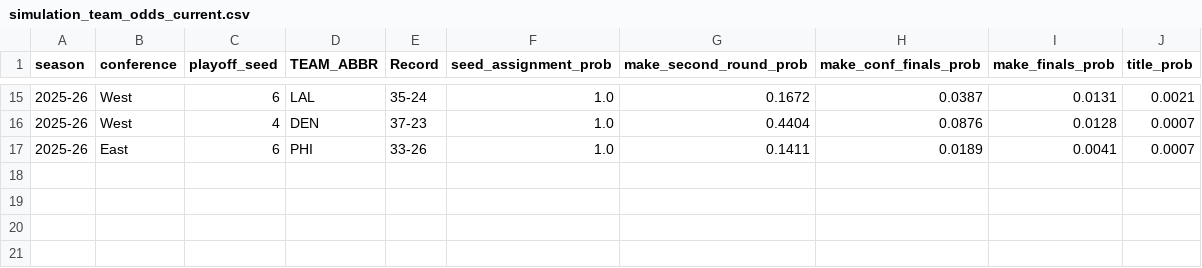
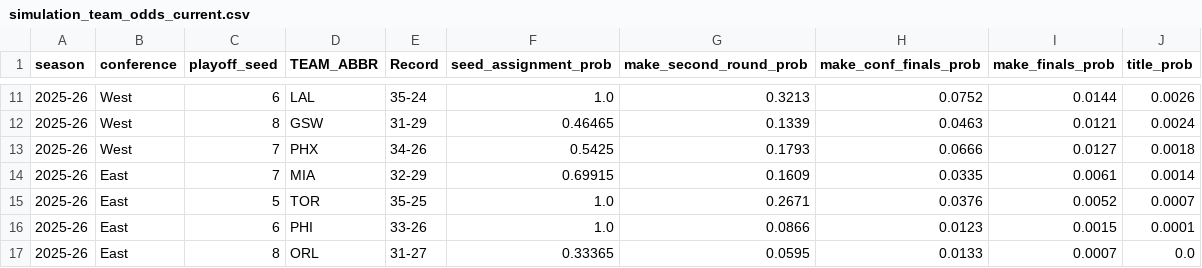
Before and after one commit to NHX87/nba-playoff-predictor, a CSV file: models/trained/simulation_team_odds_current.csv, drawn as a sheet; only a part is shown, gaps mark what is left out; the diff covers the shown part only.

```diff
--- a/models/trained/simulation_team_odds_current.csv
+++ b/models/trained/simulation_team_odds_current.csv
@@ -15,3 +11,7 @@ season,conference,playoff_seed,TEAM_ABBR,Record,seed_assignment_prob,make_second
-2025-26,West,6,LAL,35-24,1.0,0.1672,0.0387,0.0131,0.0021
-2025-26,West,4,DEN,37-23,1.0,0.4404,0.0876,0.0128,0.0007
-2025-26,East,6,PHI,33-26,1.0,0.1411,0.0189,0.0041,0.0007
+2025-26,West,6,LAL,35-24,1.0,0.3213,0.0752,0.0144,0.0026
+2025-26,West,8,GSW,31-29,0.46465,0.1339,0.0463,0.0121,0.0024
+2025-26,West,7,PHX,34-26,0.5425,0.1793,0.0666,0.0127,0.0018
+2025-26,East,7,MIA,32-29,0.69915,0.1609,0.0335,0.0061,0.0014
+2025-26,East,5,TOR,35-25,1.0,0.2671,0.0376,0.0052,0.0007
+2025-26,East,6,PHI,33-26,1.0,0.0866,0.0123,0.0015,0.0001
+2025-26,East,8,ORL,31-27,0.33365,0.0595,0.0133,0.0007,0.0
```
Also changed, not shown: 4 added rows, 8 removed rows and 21 edited cells elsewhere in this file, models/trained/current_season_predictions.csv, models/trained/matchup_validation_predictions.csv, 14 other files.
